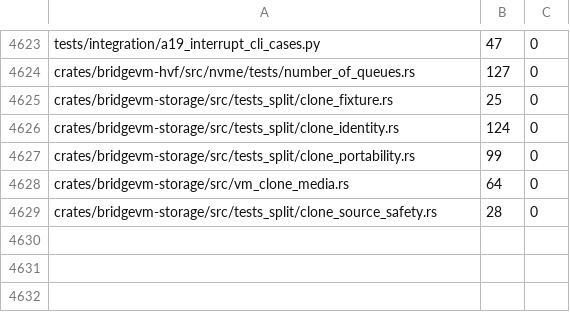
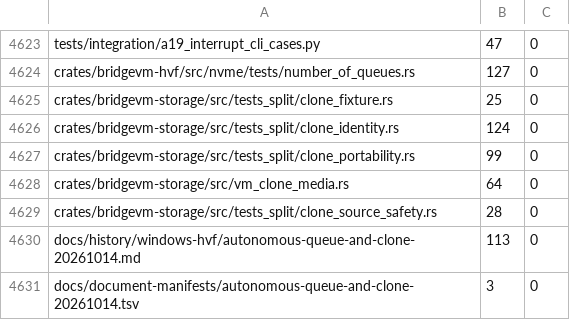
Before and after one commit to Ketchio-dev/bridgevm, a TSV file: scripts/refactor-budgets.tsv, drawn as a sheet; only a part is shown, gaps mark what is left out; the diff names each change by its address in the sheet, - before the commit and + after, or states it on an @@ line.

Commit message:
docs: record reproduced clipboard clone and queue response repairs

```diff
--- a/scripts/refactor-budgets.tsv
+++ b/scripts/refactor-budgets.tsv
+row 4630: docs/history/windows-hvf/autonomous-queue-and-clone-20261014.md | 113 | 0
+row 4631: docs/document-manifests/autonomous-queue-and-clone-20261014.tsv | 3 | 0
```
Also changed, not shown: docs/document-manifest.tsv, 2 other files.
